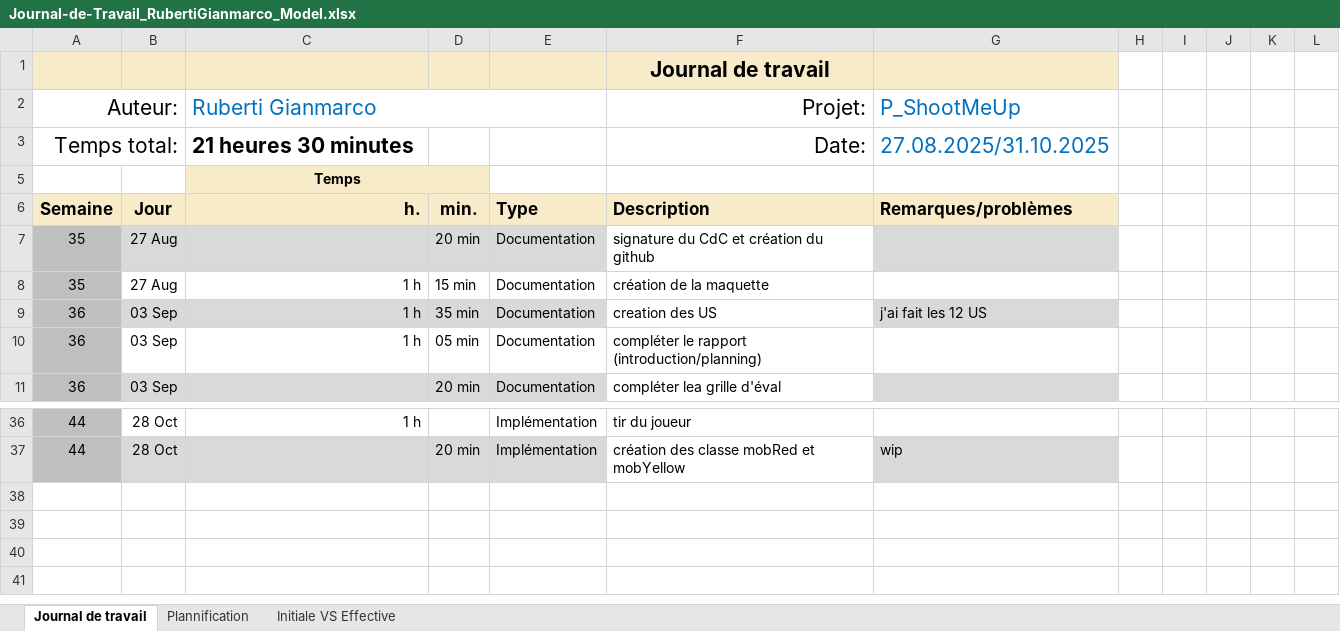
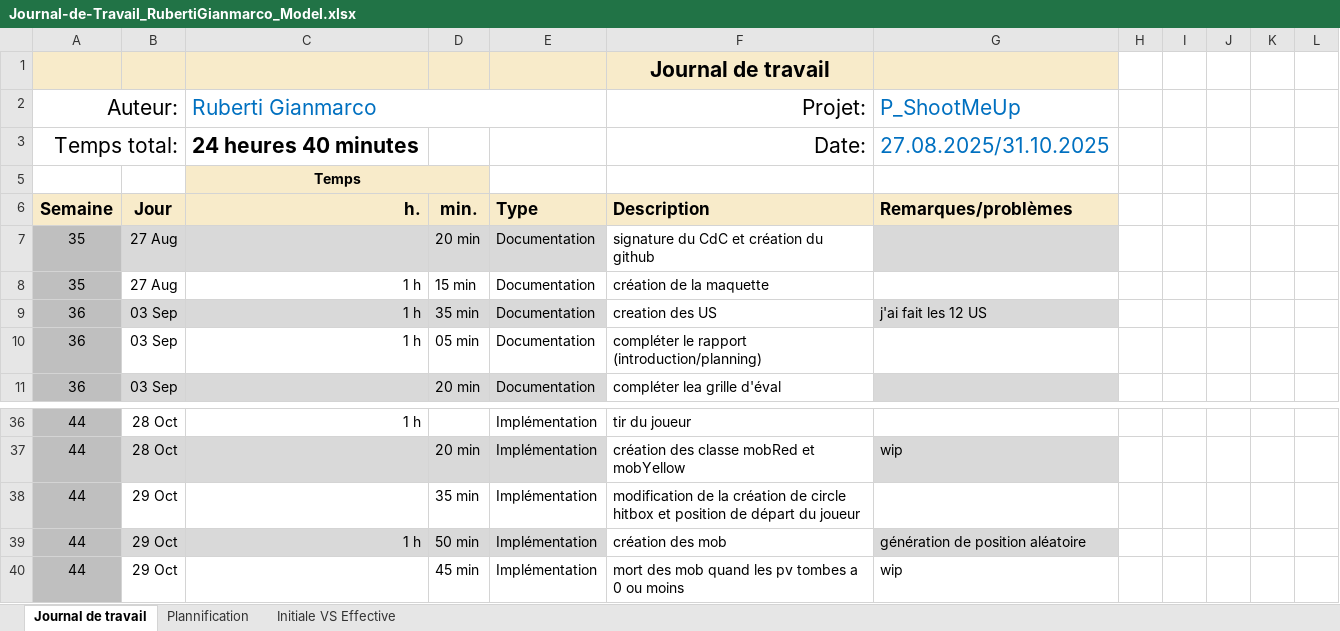
Before and after one commit to Gianmarco-Ruberti/Big-Nightmare, an Excel workbook: Doc/Journal-de-Travail_RubertiGianmarco_Model.xlsx, sheet Journal de travail, drawn as a sheet; only a part is shown, gaps mark what is left out; values as stored, in another font and other column widths than the file's, no borders; conditional formats and table styles not drawn; the diff names each change by its address in the sheet, - before the commit and + after, or states it on an @@ line.

Commit message:
doc(jdt) jdt du 29.10.2025

```diff
--- a/Doc/Journal-de-Travail_RubertiGianmarco_Model.xlsx (sheet Journal de travail)
+++ b/Doc/Journal-de-Travail_RubertiGianmarco_Model.xlsx (sheet Journal de travail)
-C3 (Ruberti Gianmarco): 21 heures 30 minutes
+C3 (Ruberti Gianmarco): 24 heures 40 minutes
+row 38: 44 | 29 Oct |  | 35 min | Implémentation | modification de la création de circle hitbox et position de départ du joueur
+row 39: 44 | 29 Oct | 1 h | 50 min | Implémentation | création des mob | génération de position aléatoire
+row 40: 44 | 29 Oct |  | 45 min | Implémentation | mort des mob quand les pv tombes a 0 ou moins | wip
```
Also changed, not shown: sheet Plannification, hidden cells, charts or pictures.
